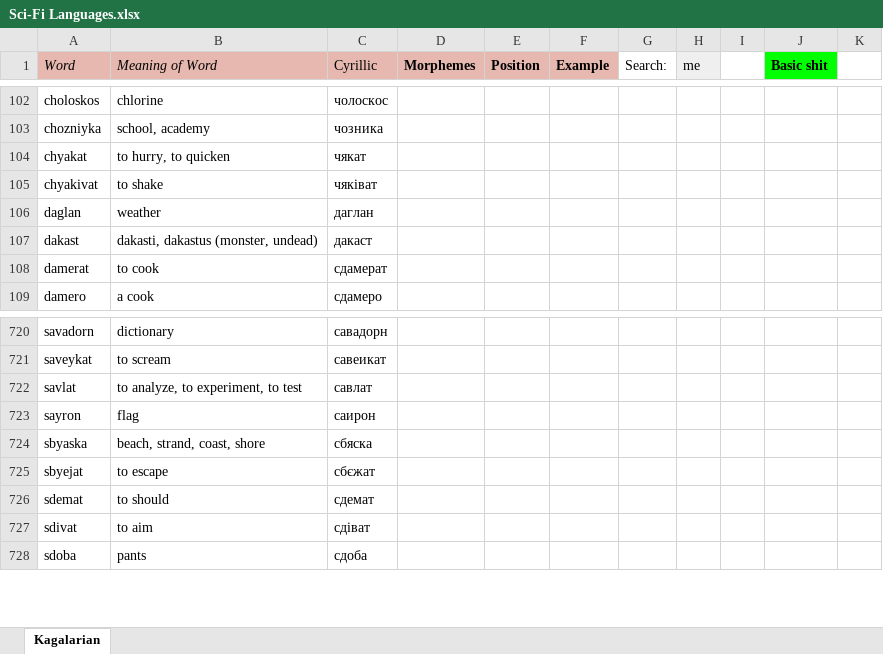
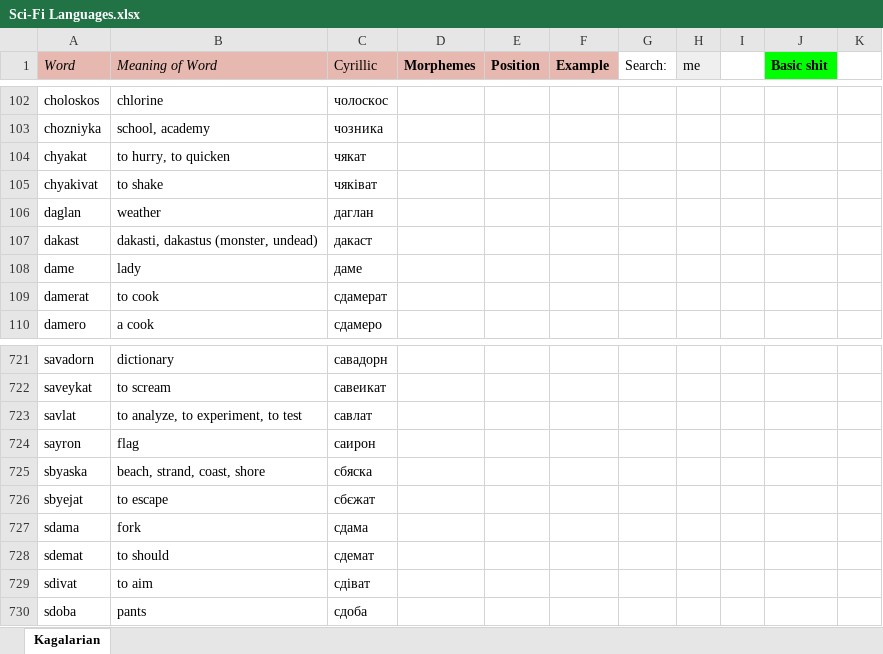
Before and after one commit to Oneo64/Starlattice, an Excel workbook: Conlangs/Sci-Fi Languages.xlsx, sheet Kagalarian, drawn as a sheet; only a part is shown, gaps mark what is left out; values as stored, in another font and other column widths than the file's, no borders; charts and pictures not drawn; the diff names each change by its address in the sheet, - before the commit and + after, or states it on an @@ line.

Commit message:
Update Sci-Fi Languages.xlsx

```diff
--- a/Conlangs/Sci-Fi Languages.xlsx (sheet Kagalarian)
+++ b/Conlangs/Sci-Fi Languages.xlsx (sheet Kagalarian)
+row 108: dame | lady | даме
+row 727: sdama | fork | сдама
```
